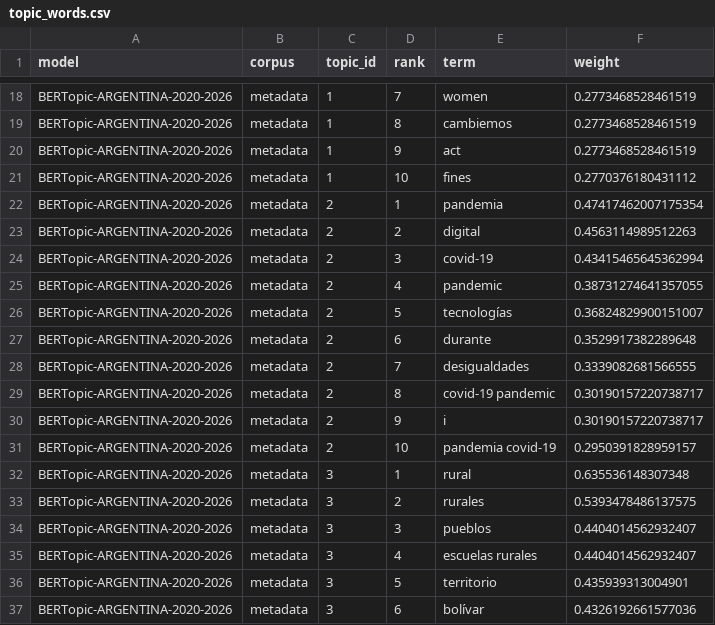
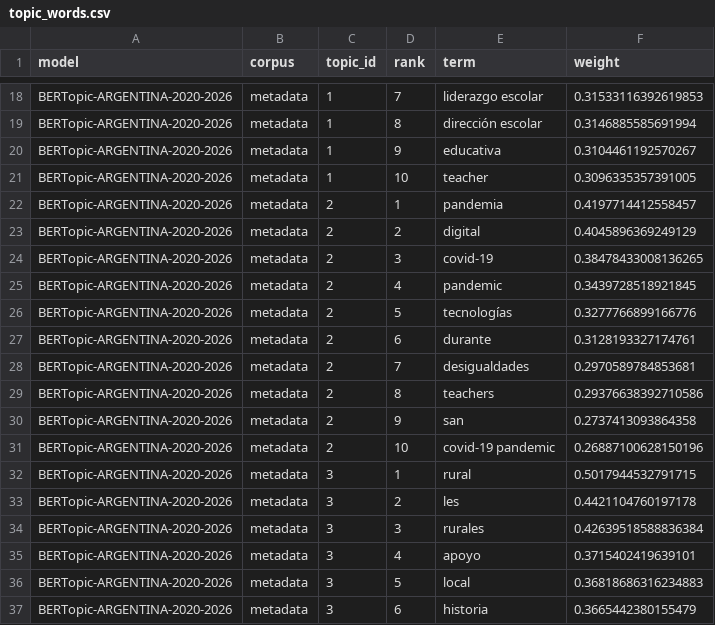
Before and after one commit to eaguirre25/SCRAPEADORACADEMICO, a CSV file: output/argentina/bertopic/argentina_2020_2026/topic_words.csv, drawn as a sheet; only a part is shown, gaps mark what is left out; the diff covers the shown part only; the diff names each change by its address in the sheet, - before the commit and + after, or states it on an @@ line.

```diff
--- a/output/argentina/bertopic/argentina_2020_2026/topic_words.csv
+++ b/output/argentina/bertopic/argentina_2020_2026/topic_words.csv
-E18 (term): women
+E18 (term): liderazgo escolar
-F18 (weight): 0.2773468528461519
+F18 (weight): 0.31533116392619853
-E19 (term): cambiemos
+E19 (term): dirección escolar
-F19 (weight): 0.2773468528461519
+F19 (weight): 0.3146885585691994
-E20 (term): act
+E20 (term): educativa
-F20 (weight): 0.2773468528461519
+F20 (weight): 0.3104461192570267
-E21 (term): fines
+E21 (term): teacher
-F21 (weight): 0.2770376180431112
+F21 (weight): 0.3096335357391005
-F22 (weight): 0.47417462007175354
+F22 (weight): 0.4197714412558457
-F23 (weight): 0.4563114989512263
+F23 (weight): 0.4045896369249129
-F24 (weight): 0.43415465645362994
+F24 (weight): 0.38478433008136265
-F25 (weight): 0.38731274641357055
+F25 (weight): 0.3439728518921845
-F26 (weight): 0.36824829900151007
+F26 (weight): 0.3277766899166776
-F27 (weight): 0.3529917382289648
+F27 (weight): 0.3128193327174761
-F28 (weight): 0.3339082681566555
+F28 (weight): 0.2970589784853681
-E29 (term): covid-19 pandemic
+E29 (term): teachers
-F29 (weight): 0.30190157220738717
+F29 (weight): 0.29376638392710586
-E30 (term): i
+E30 (term): san
-F30 (weight): 0.30190157220738717
+F30 (weight): 0.2737413093864358
-E31 (term): pandemia covid-19
+E31 (term): covid-19 pandemic
-F31 (weight): 0.2950391828959157
+F31 (weight): 0.26887100628150196
-F32 (weight): 0.635536148307348
+F32 (weight): 0.5017944532791715
-E33 (term): rurales
+E33 (term): les
-F33 (weight): 0.5393478486137575
+F33 (weight): 0.4421104760197178
-E34 (term): pueblos
+E34 (term): rurales
-F34 (weight): 0.4404014562932407
+F34 (weight): 0.42639518588836384
-E35 (term): escuelas rurales
+E35 (term): apoyo
-F35 (weight): 0.4404014562932407
+F35 (weight): 0.3715402419639101
-E36 (term): territorio
+E36 (term): local
-F36 (weight): 0.435939313004901
+F36 (weight): 0.36818686316234883
-E37 (term): bolívar
+E37 (term): historia
-F37 (weight): 0.4326192661577036
+F37 (weight): 0.3665442380155479
```
Also changed, not shown: 20 added rows and 40 edited cells elsewhere in this file, output/argentina/bertopic/argentina_2020_2026/contamination_report.csv, output/argentina/bertopic/argentina_2020_2026/outlier_analysis.csv, 26 other files.
